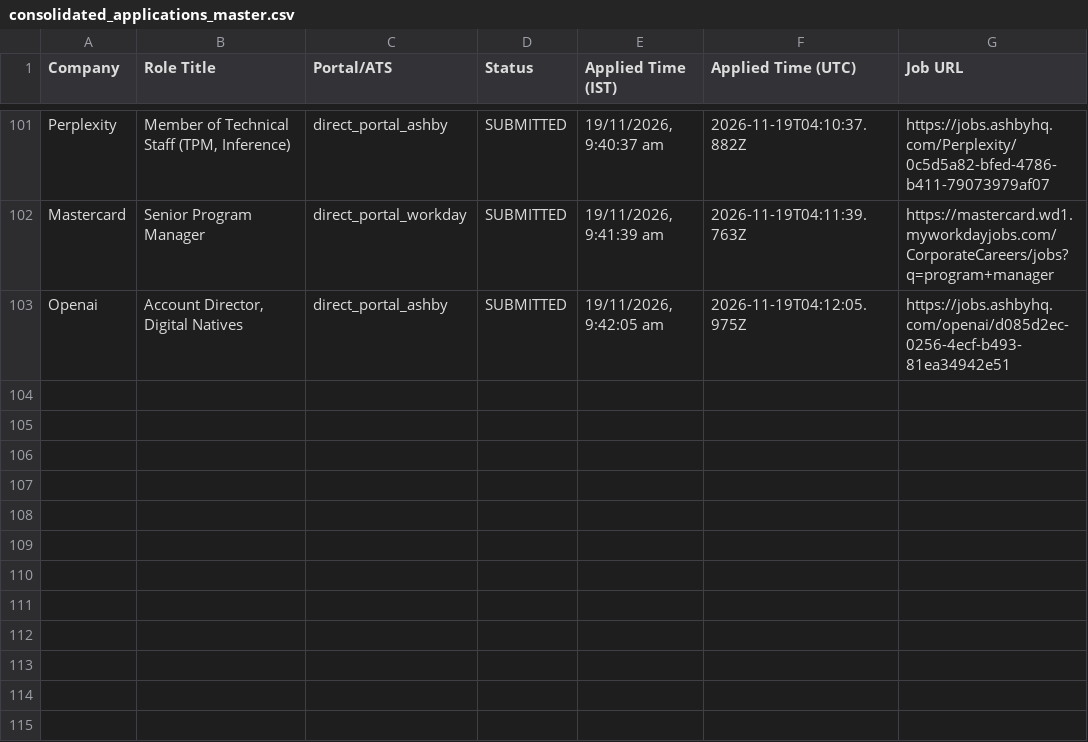
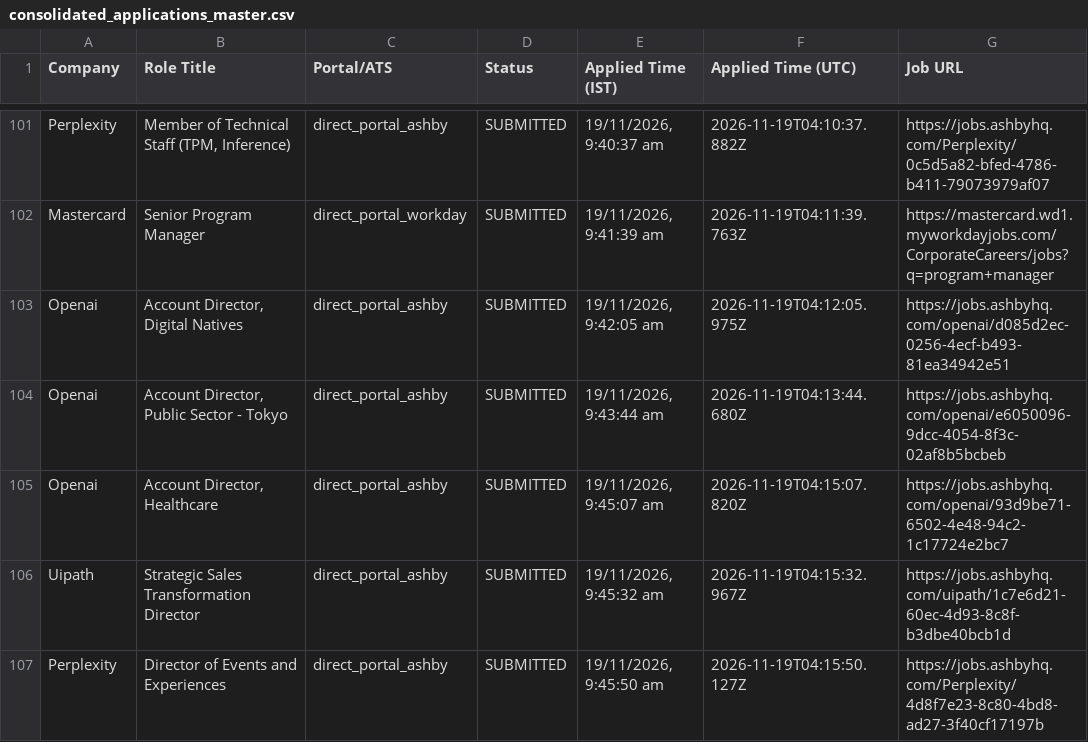
Before and after one commit to sandeepramaswamykashyap-coder/job-search-agent, a CSV file: consolidated_applications_master.csv, drawn as a sheet; only a part is shown, gaps mark what is left out.

```diff
--- a/consolidated_applications_master.csv
+++ b/consolidated_applications_master.csv
@@ -103 +103,5 @@ Company,Role Title,Portal/ATS,Status,Applied Time (IST),Applied Time (UTC),Job U
 "Openai","Account Director, Digital Natives","direct_portal_ashby","SUBMITTED","19/11/2026, 9:42:05 am","2026-11-19T04:12:05.975Z","https://jobs.ashbyhq.com/openai/d085d2ec-0256-4ecf-b493-81ea34942e51"
+"Openai","Account Director, Public Sector - Tokyo","direct_portal_ashby","SUBMITTED","19/11/2026, 9:43:44 am","2026-11-19T04:13:44.680Z","https://jobs.ashbyhq.com/openai/e6050096-9dcc-4054-8f3c-02af8b5bcbeb"
+"Openai","Account Director, Healthcare","direct_portal_ashby","SUBMITTED","19/11/2026, 9:45:07 am","2026-11-19T04:15:07.820Z","https://jobs.ashbyhq.com/openai/93d9be71-6502-4e48-94c2-1c17724e2bc7"
+"Uipath","Strategic Sales Transformation Director","direct_portal_ashby","SUBMITTED","19/11/2026, 9:45:32 am","2026-11-19T04:15:32.967Z","https://jobs.ashbyhq.com/uipath/1c7e6d21-60ec-4d93-8c8f-b3dbe40bcb1d"
+"Perplexity","Director of Events and Experiences","direct_portal_ashby","SUBMITTED","19/11/2026, 9:45:50 am","2026-11-19T04:15:50.127Z","https://jobs.ashbyhq.com/Perplexity/4d8f7e23-8c80-4bd8-ad27-3f40cf17197b"
```
Also changed, not shown: verified_clean_applications.csv, 4 other files.
